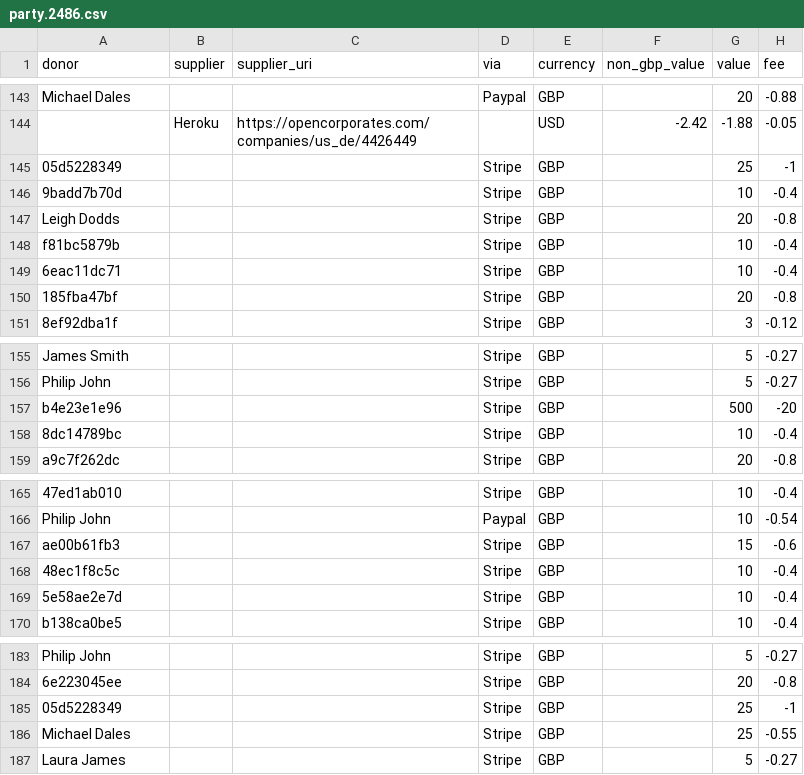
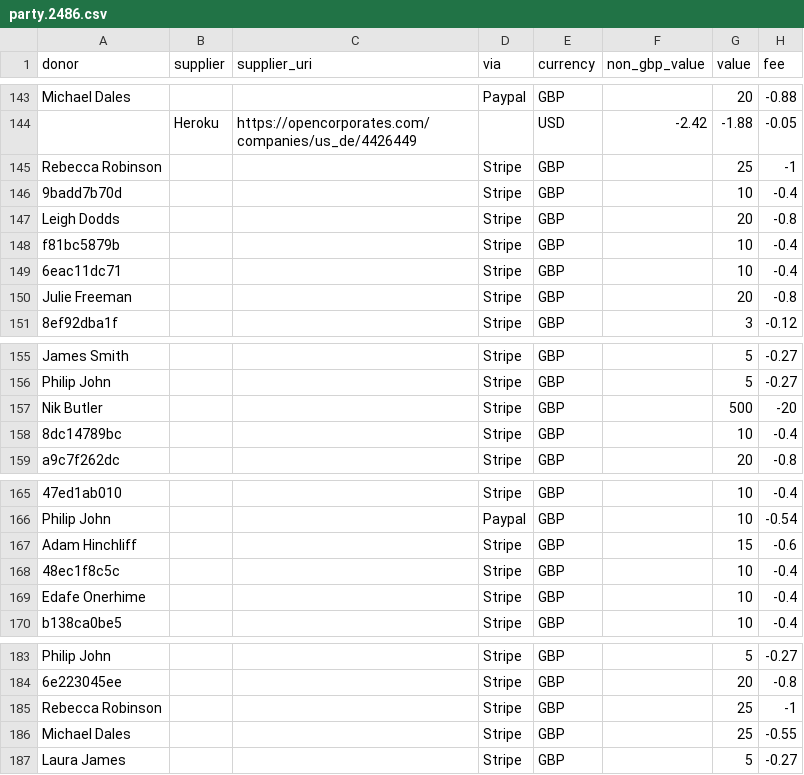
Before and after one commit to SomethingNewUK/finances, a CSV file: party.2486.csv, drawn as a sheet; only a part is shown, gaps mark what is left out; the diff names each change by its address in the sheet, - before the commit and + after, or states it on an @@ line.

Commit message:
Make some names public
Agreed with the people concerned :)

```diff
--- a/party.2486.csv
+++ b/party.2486.csv
-A145 (donor): 05d5228349
+A145 (donor): Rebecca Robinson
-A150 (donor): 185fba47bf
+A150 (donor): Julie Freeman
-A157 (donor): b4e23e1e96
+A157 (donor): Nik Butler
-A167 (donor): ae00b61fb3
+A167 (donor): Adam Hinchliff
-A169 (donor): 5e58ae2e7d
+A169 (donor): Edafe Onerhime
-A185 (donor): 05d5228349
+A185 (donor): Rebecca Robinson
```
